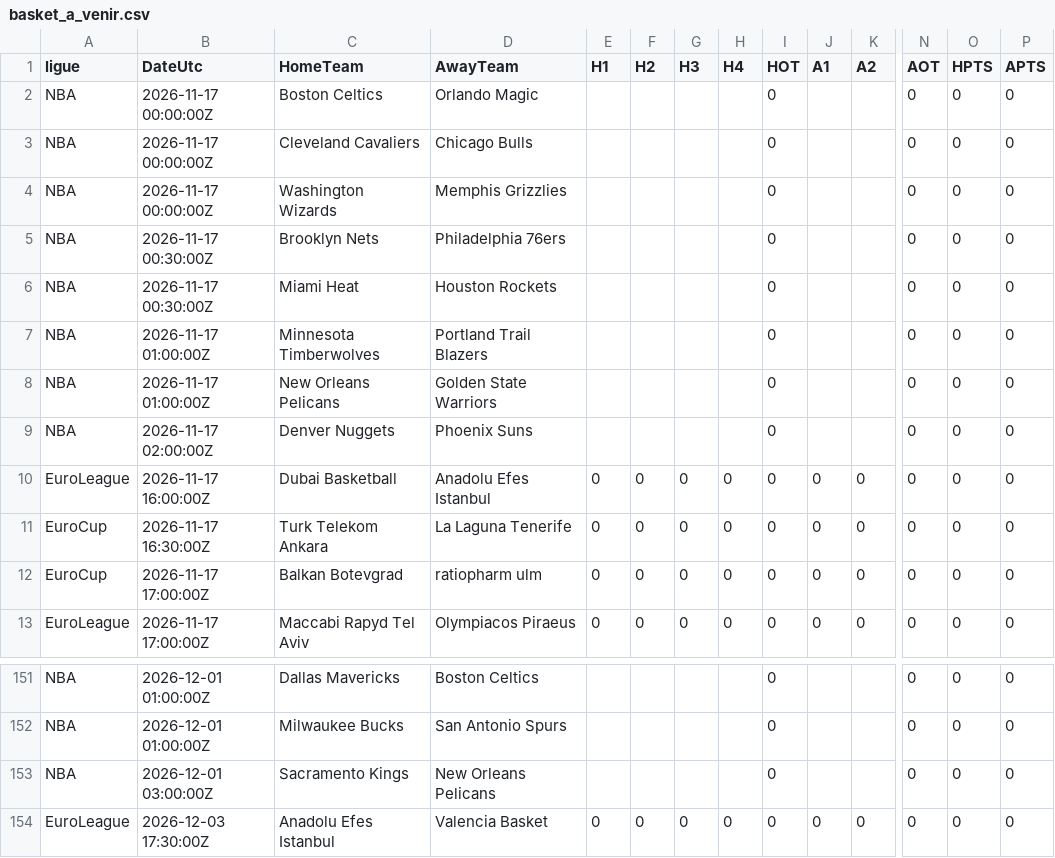
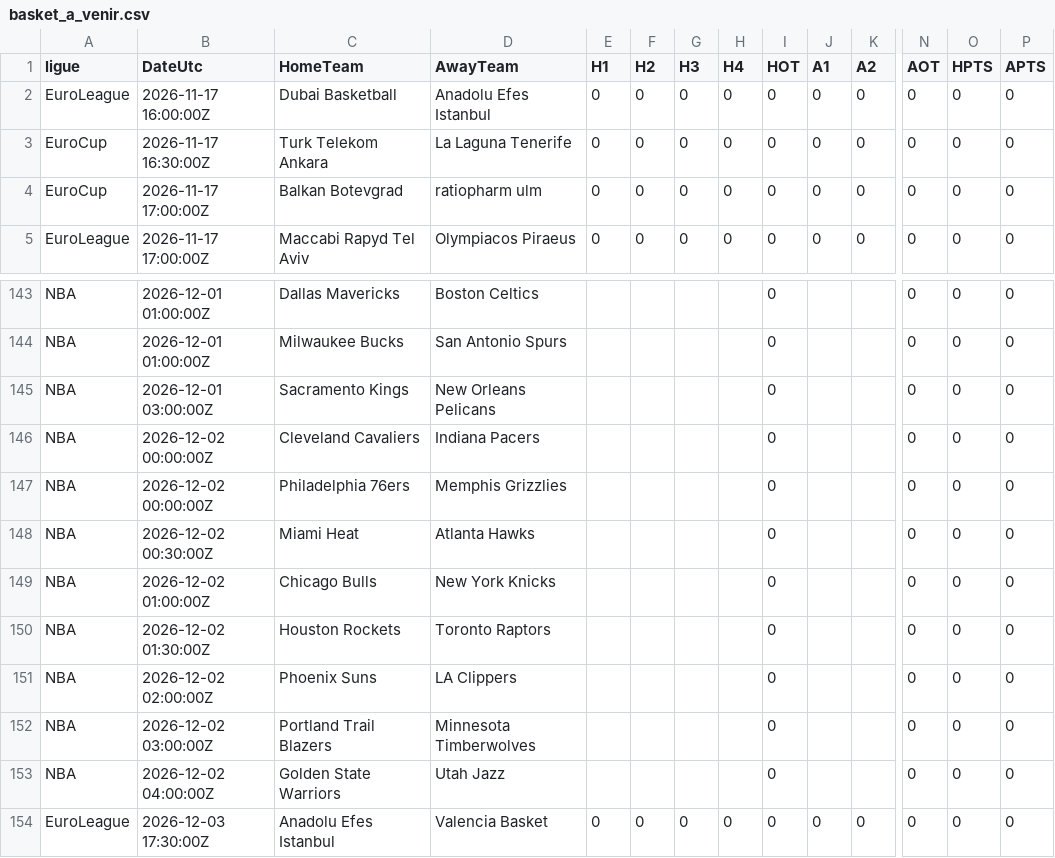
Before and after one commit to EssicOuroumav/kateni, a CSV file: basket_a_venir.csv, drawn as a sheet; only a part is shown, gaps mark what is left out; removed rows and columns are numbered as before the commit, all else as after; rows hold the shown columns only; the diff names each change by its address in the sheet, - before the commit and + after, or states it on an @@ line.

```diff
--- a/basket_a_venir.csv
+++ b/basket_a_venir.csv
-row 2: NBA | 2026-11-17 00:00:00Z | Boston Celtics | Orlando Magic |  |  |  |  | 0 |  |  | 0 | 0 | 0
-row 3: NBA | 2026-11-17 00:00:00Z | Cleveland Cavaliers | Chicago Bulls |  |  |  |  | 0 |  |  | 0 | 0 | 0
-row 4: NBA | 2026-11-17 00:00:00Z | Washington Wizards | Memphis Grizzlies |  |  |  |  | 0 |  |  | 0 | 0 | 0
-row 5: NBA | 2026-11-17 00:30:00Z | Brooklyn Nets | Philadelphia 76ers |  |  |  |  | 0 |  |  | 0 | 0 | 0
-row 6: NBA | 2026-11-17 00:30:00Z | Miami Heat | Houston Rockets |  |  |  |  | 0 |  |  | 0 | 0 | 0
-row 7: NBA | 2026-11-17 01:00:00Z | Minnesota Timberwolves | Portland Trail Blazers |  |  |  |  | 0 |  |  | 0 | 0 | 0
-row 8: NBA | 2026-11-17 01:00:00Z | New Orleans Pelicans | Golden State Warriors |  |  |  |  | 0 |  |  | 0 | 0 | 0
-row 9: NBA | 2026-11-17 02:00:00Z | Denver Nuggets | Phoenix Suns |  |  |  |  | 0 |  |  | 0 | 0 | 0
+row 146: NBA | 2026-12-02 00:00:00Z | Cleveland Cavaliers | Indiana Pacers |  |  |  |  | 0 |  |  | 0 | 0 | 0
+row 147: NBA | 2026-12-02 00:00:00Z | Philadelphia 76ers | Memphis Grizzlies |  |  |  |  | 0 |  |  | 0 | 0 | 0
+row 148: NBA | 2026-12-02 00:30:00Z | Miami Heat | Atlanta Hawks |  |  |  |  | 0 |  |  | 0 | 0 | 0
+row 149: NBA | 2026-12-02 01:00:00Z | Chicago Bulls | New York Knicks |  |  |  |  | 0 |  |  | 0 | 0 | 0
+row 150: NBA | 2026-12-02 01:30:00Z | Houston Rockets | Toronto Raptors |  |  |  |  | 0 |  |  | 0 | 0 | 0
+row 151: NBA | 2026-12-02 02:00:00Z | Phoenix Suns | LA Clippers |  |  |  |  | 0 |  |  | 0 | 0 | 0
+row 152: NBA | 2026-12-02 03:00:00Z | Portland Trail Blazers | Minnesota Timberwolves |  |  |  |  | 0 |  |  | 0 | 0 | 0
+row 153: NBA | 2026-12-02 04:00:00Z | Golden State Warriors | Utah Jazz |  |  |  |  | 0 |  |  | 0 | 0 | 0
```
Also changed, not shown: INT_full.csv, a_venir_championnats.csv, 2 other files.
